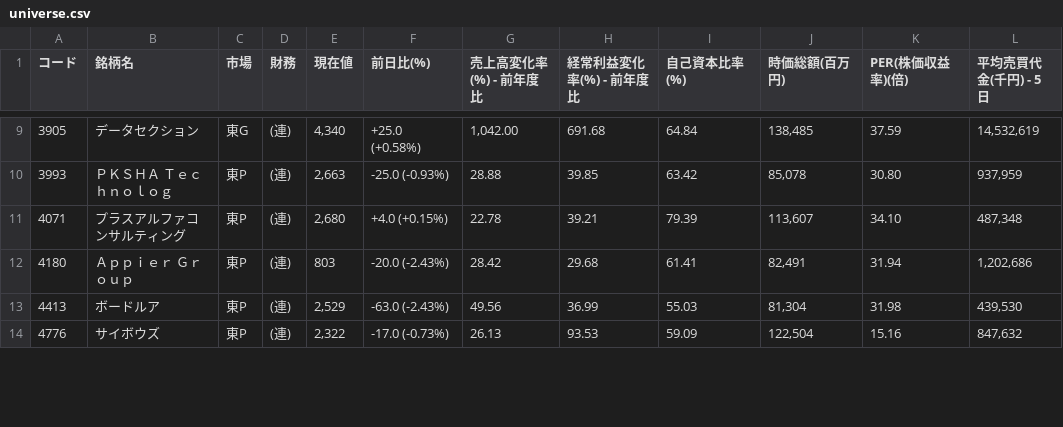
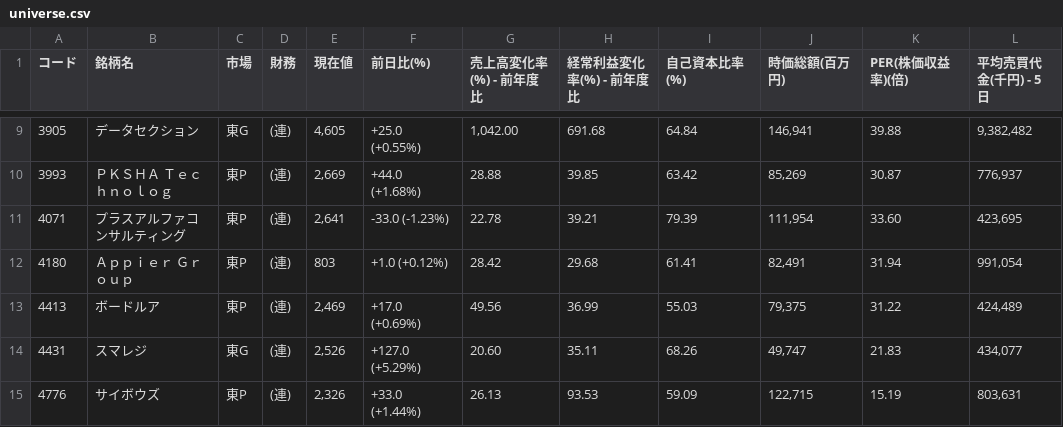
Before and after one commit to shigeaki2106/ni-swing2, a CSV file: universe.csv, drawn as a sheet; only a part is shown, gaps mark what is left out; the diff covers the shown part only.

```diff
--- a/universe.csv
+++ b/universe.csv
@@ -9,6 +9,7 @@
-3905,データセクション,東G,(連),"4,340","+25.0 (+0.58%) ","1,042.00",691.68,64.84,"138,485",37.59,"14,532,619"
-3993,ＰＫＳＨＡ　Ｔｅｃｈｎｏｌｏｇ,東P,(連),"2,663","-25.0 (-0.93%) ",28.88,39.85,63.42,"85,078",30.80,"937,959"
-4071,プラスアルファコンサルティング,東P,(連),"2,680","+4.0 (+0.15%) ",22.78,39.21,79.39,"113,607",34.10,"487,348"
-4180,Ａｐｐｉｅｒ　Ｇｒｏｕｐ,東P,(連),"803","-20.0 (-2.43%) ",28.42,29.68,61.41,"82,491",31.94,"1,202,686"
-4413,ボードルア,東P,(連),"2,529","-63.0 (-2.43%) ",49.56,36.99,55.03,"81,304",31.98,"439,530"
-4776,サイボウズ,東P,(連),"2,322","-17.0 (-0.73%) ",26.13,93.53,59.09,"122,504",15.16,"847,632"
+3905,データセクション,東G,(連),"4,605","+25.0 (+0.55%) ","1,042.00",691.68,64.84,"146,941",39.88,"9,382,482"
+3993,ＰＫＳＨＡ　Ｔｅｃｈｎｏｌｏｇ,東P,(連),"2,669","+44.0 (+1.68%) ",28.88,39.85,63.42,"85,269",30.87,"776,937"
+4071,プラスアルファコンサルティング,東P,(連),"2,641","-33.0 (-1.23%) ",22.78,39.21,79.39,"111,954",33.60,"423,695"
+4180,Ａｐｐｉｅｒ　Ｇｒｏｕｐ,東P,(連),"803","+1.0 (+0.12%) ",28.42,29.68,61.41,"82,491",31.94,"991,054"
+4413,ボードルア,東P,(連),"2,469","+17.0 (+0.69%) ",49.56,36.99,55.03,"79,375",31.22,"424,489"
+4431,スマレジ,東G,(連),"2,526","+127.0 (+5.29%) ",20.60,35.11,68.26,"49,747",21.83,"434,077"
+4776,サイボウズ,東P,(連),"2,326","+33.0 (+1.44%) ",26.13,93.53,59.09,"122,715",15.19,"803,631"
```
Also changed, not shown: 3 added rows, 3 removed rows and 50 edited cells elsewhere in this file.
